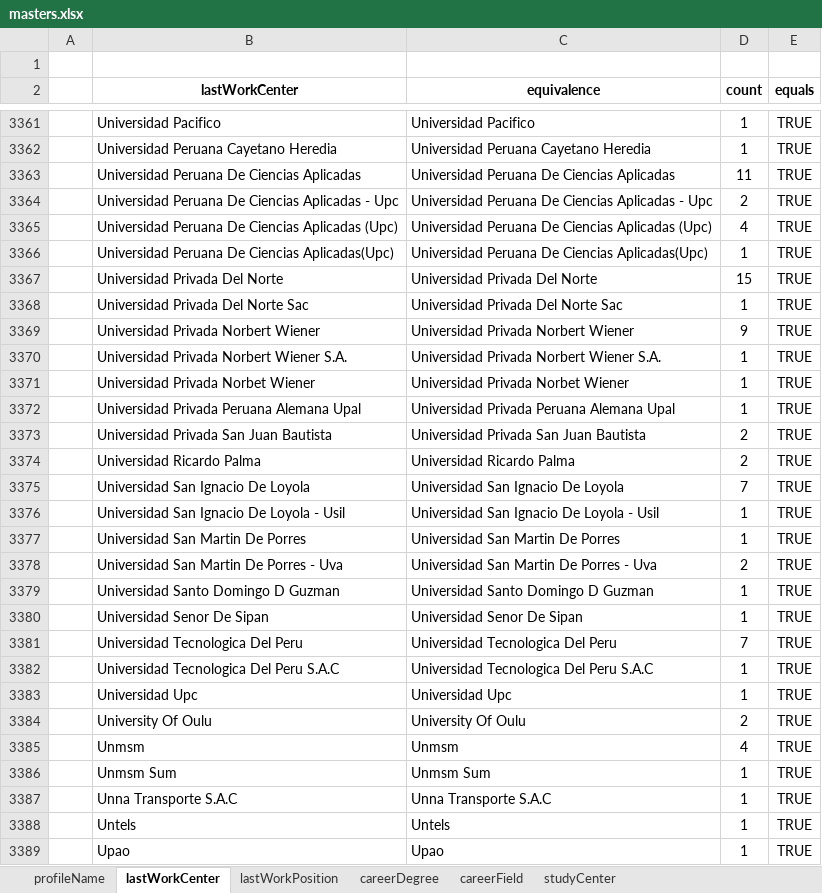
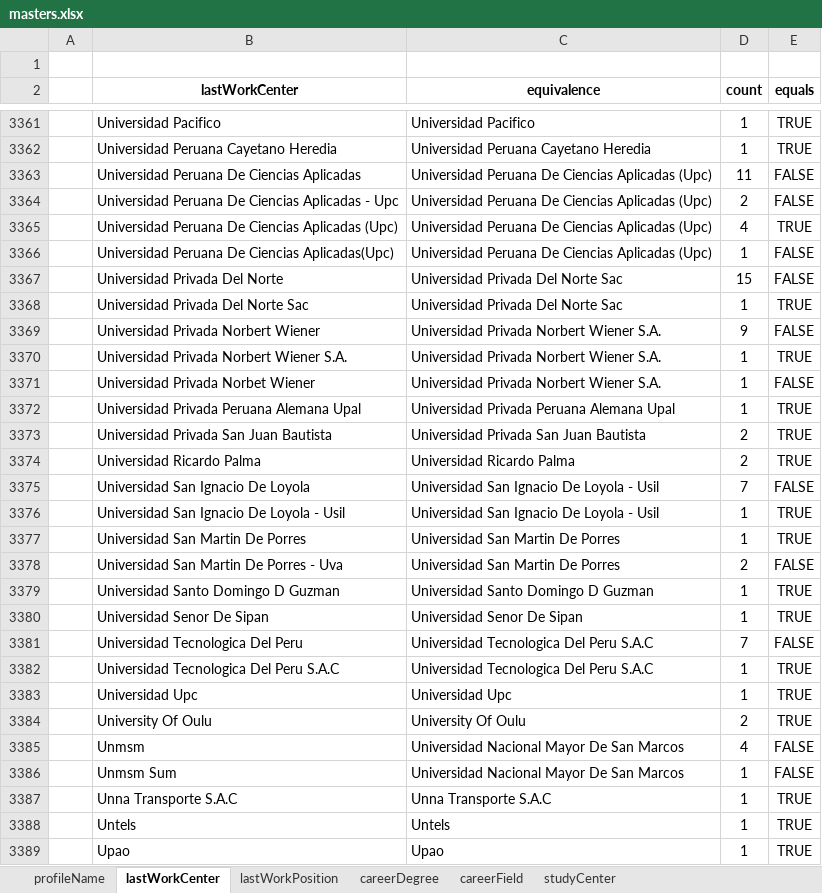
Before and after one commit to RonaldoNolasco/personal-thesis-development, an Excel workbook: 2-data-preparation/1-source-data/masters/masters.xlsx, sheet lastWorkCenter, drawn as a sheet; only a part is shown, gaps mark what is left out; values as stored, in another font and other column widths than the file's, no borders; conditional formats not drawn; the diff covers the shown part only; the diff names each change by its address in the sheet, - before the commit and + after, or states it on an @@ line.

Commit message:
first iteration lastWorkCenter master

```diff
--- a/2-data-preparation/1-source-data/masters/masters.xlsx (sheet lastWorkCenter)
+++ b/2-data-preparation/1-source-data/masters/masters.xlsx (sheet lastWorkCenter)
-C3363 (equivalence): Universidad Peruana De Ciencias Aplicadas
+C3363 (equivalence): Universidad Peruana De Ciencias Aplicadas (Upc)
-E3363:E3364 (equals): TRUE
+E3363:E3364 (equals): FALSE
-C3364 (equivalence): …Ciencias Aplicadas - Upc
+C3364 (equivalence): …Ciencias Aplicadas (Upc)
-C3366 (equivalence): …De Ciencias Aplicadas(Upc)
+C3366 (equivalence): …De Ciencias Aplicadas (Upc)
-E3366:E3367 (equals): TRUE
+E3366:E3367 (equals): FALSE
-C3367 (equivalence): Universidad Privada Del Norte
+C3367 (equivalence): Universidad Privada Del Norte Sac
-C3369 (equivalence): Universidad Privada Norbert Wiener
+C3369 (equivalence): Universidad Privada Norbert Wiener S.A.
-E3369 (equals): TRUE
+E3369 (equals): FALSE
-C3371 (equivalence): Universidad Privada Norbet Wiener
+C3371 (equivalence): Universidad Privada Norbert Wiener S.A.
-E3371 (equals): TRUE
+E3371 (equals): FALSE
-C3375 (equivalence): Universidad San Ignacio De Loyola
+C3375 (equivalence): Universidad San Ignacio De Loyola - Usil
-E3375 (equals): TRUE
+E3375 (equals): FALSE
-C3378 (equivalence): Universidad San Martin De Porres - Uva
+C3378 (equivalence): Universidad San Martin De Porres
-E3378 (equals): TRUE
+E3378 (equals): FALSE
-C3381 (equivalence): Universidad Tecnologica Del Peru
+C3381 (equivalence): Universidad Tecnologica Del Peru S.A.C
-E3381 (equals): TRUE
+E3381 (equals): FALSE
-C3385 (equivalence): Unmsm
+C3385 (equivalence): Universidad Nacional Mayor De San Marcos
-E3385:E3386 (equals): TRUE
+E3385:E3386 (equals): FALSE
-C3386 (equivalence): Unmsm Sum
+C3386 (equivalence): Universidad Nacional Mayor De San Marcos
```
Also changed, not shown: 1119 edited cells elsewhere in this sheet, 11 other files.
